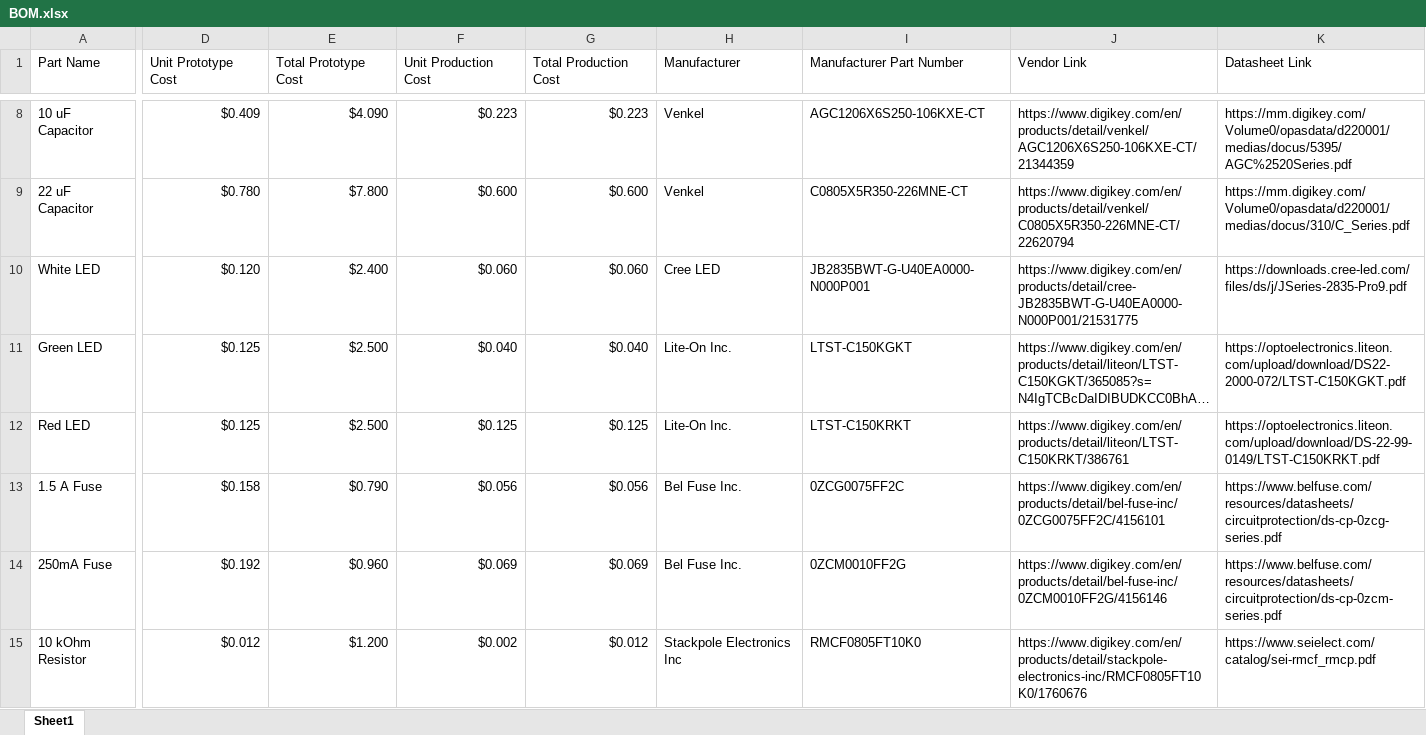
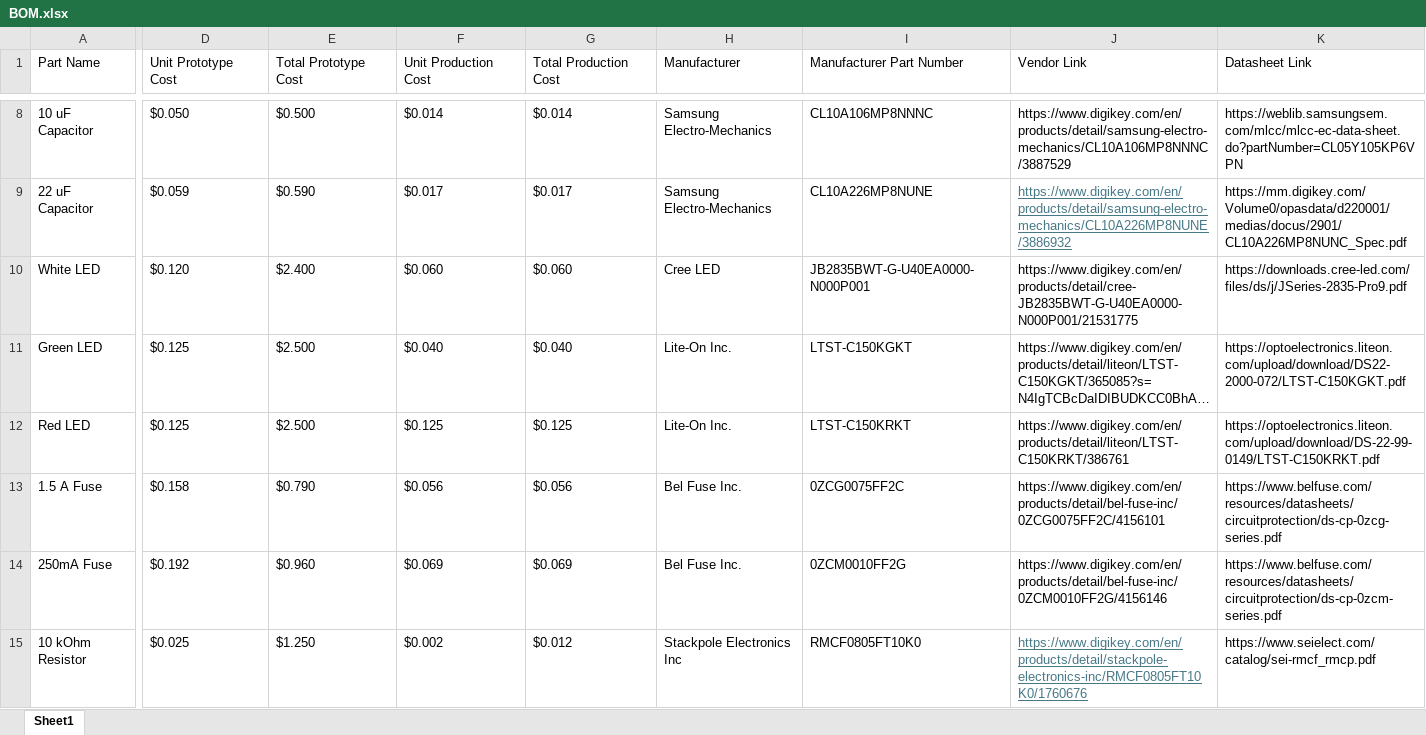
Before and after one commit to E-Mittl/E-Mittl.github.io, an Excel workbook: docs/Images/BOM.xlsx, sheet Sheet1, drawn as a sheet; only a part is shown, gaps mark what is left out; long unchanged cells end in …; values as stored, in another font and other column widths than the file's, no borders; the diff covers the shown part only; the diff names each change by its address in the sheet, - before the commit and + after, or states it on an @@ line.

```diff
--- a/docs/Images/BOM.xlsx (sheet Sheet1)
+++ b/docs/Images/BOM.xlsx (sheet Sheet1)
-D8:G15 alignment: right
+D8:G15 alignment: left
-D8 (Unit Prototype Cost): $0.409
+D8 (Unit Prototype Cost): $0.050
-E8 (Total Prototype Cost): $4.090
+E8 (Total Prototype Cost): $0.500
-F8 (Unit Production Cost): $0.223
+F8 (Unit Production Cost): $0.014
-G8 (Total Production Cost): $0.223
+G8 (Total Production Cost): $0.014
-H8:H9 (Manufacturer): Venkel
+H8:H9 (Manufacturer): Samsung Electro-Mechanics
-I8 (Manufacturer Part Number): AGC1206X6S250-106KXE-CT
+I8 (Manufacturer Part Number): CL10A106MP8NNNC
-J8 (Vendor Link): https://www.digikey.com/en/products/detail/venkel/AGC1206X6S250-106KXE-CT/21344359
+J8 (Vendor Link): https://www.digikey.com/en/products/detail/samsung-electro-mechanics/CL10A106MP8NNNC/3887529
-K8 (Datasheet Link): https://mm.digikey.com/Volume0/opasdata/d220001/medias/docus/5395/AGC%2520Series.pdf
+K8 (Datasheet Link): https://weblib.samsungsem.com/mlcc/mlcc-ec-data-sheet.do?partNumber=CL05Y105KP6VPN
-D9 (Unit Prototype Cost): $0.780
+D9 (Unit Prototype Cost): $0.059
-E9 (Total Prototype Cost): $7.800
+E9 (Total Prototype Cost): $0.590
-F9 (Unit Production Cost): $0.600
+F9 (Unit Production Cost): $0.017
-G9 (Total Production Cost): $0.600
+G9 (Total Production Cost): $0.017
-I9 (Manufacturer Part Number): C0805X5R350-226MNE-CT
+I9 (Manufacturer Part Number): CL10A226MP8NUNE
-J9 (Vendor Link): https://www.digikey.com/en/products/detail/venkel/C0805X5R350-226MNE-CT/22620794
+J9 (Vendor Link): https://www.digikey.com/en/products/detail/samsung-electro-mechanics/CL10A226MP8NUNE/3886932
@@ J9 underline: off → on, text colour: black → #467886 @@
-K9 (Datasheet Link): https://mm.digikey.com/Volume0/opasdata/d220001/medias/docus/310/C_Series.pdf
+K9 (Datasheet Link): https://mm.digikey.com/Volume0/opasdata/d220001/medias/docus/2901/CL10A226MP8NUNC_Spec.pdf
-D15 (Unit Prototype Cost): $0.012
+D15 (Unit Prototype Cost): $0.025
-E15 (Total Prototype Cost): $1.200
+E15 (Total Prototype Cost): $1.250
@@ J15 underline: off → on, text colour: black → #467886 @@
```
Also changed, not shown: 35 edited cells and cell formats elsewhere in this sheet, 6 other files.
